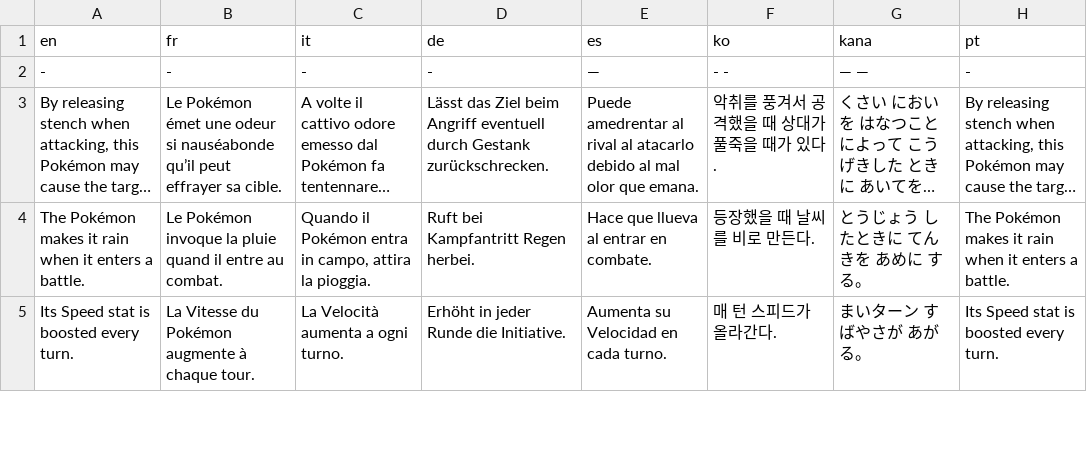
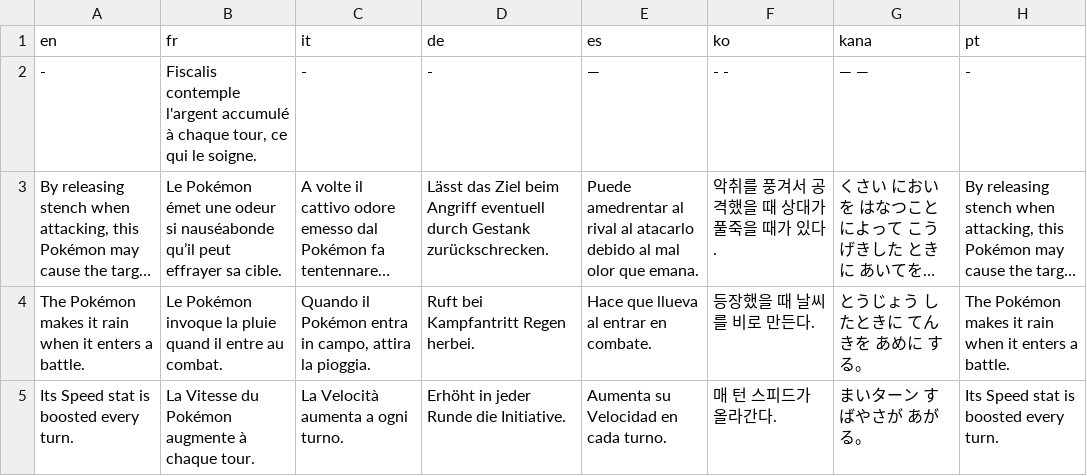
Before and after one commit to fuyutaaProjects/POKEMON-IMPOTIA, a CSV file: IMPOTIA RMXP/Data/Text/Dialogs/100005.csv, drawn as a sheet; only a part is shown; long unchanged cells end in …; the diff names each change by its address in the sheet, - before the commit and + after, or states it on an @@ line.

```diff
--- a/IMPOTIA RMXP/Data/Text/Dialogs/100005.csv
+++ b/IMPOTIA RMXP/Data/Text/Dialogs/100005.csv
-B2 (fr): -
+B2 (fr): Fiscalis contemple l'argent accumulé à chaque tour, ce qui le soigne.
```
Also changed, not shown: IMPOTIA RMXP/Data/Text/Dialogs/100004.csv, IMPOTIA RMXP/Data/Text/Dialogs/100006.csv, 5 other files.
